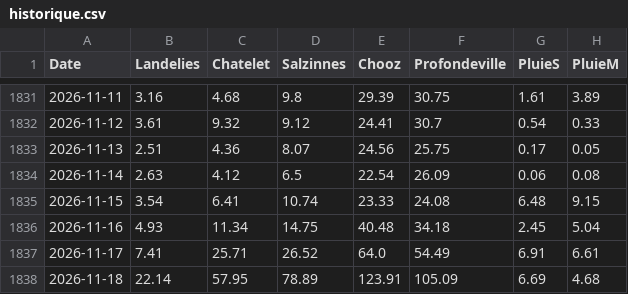
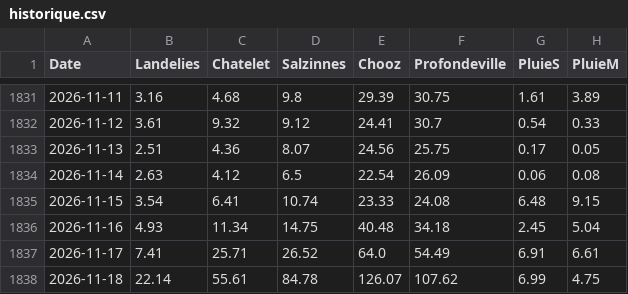
Before and after one commit to clem-tried-it/Guide-peche, a CSV file: data/historique.csv, drawn as a sheet; only a part is shown, gaps mark what is left out.

```diff
--- a/data/historique.csv
+++ b/data/historique.csv
@@ -1837,2 +1837,2 @@ Date,Landelies,Chatelet,Salzinnes,Chooz,Profondeville,PluieS,PluieM
 2026-11-17,7.41,25.71,26.52,64.0,54.49,6.91,6.61
-2026-11-18,22.14,57.95,78.89,123.91,105.09,6.69,4.68
+2026-11-18,22.14,55.61,84.78,126.07,107.62,6.99,4.75
```
Also changed, not shown: data/releves.csv, data/releves_10j.csv, 1 other file.
